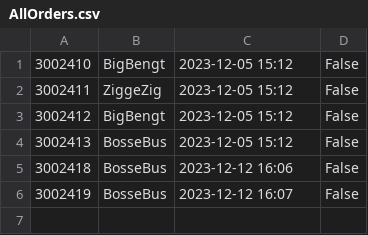
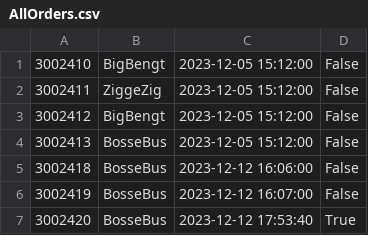
Before and after one commit to TobiasGoransson/SOS23Fashion, a CSV file: bin/Debug/net6.0-windows/OrderLists/AllOrders.csv, drawn as a sheet.

```diff
--- a/bin/Debug/net6.0-windows/OrderLists/AllOrders.csv
+++ b/bin/Debug/net6.0-windows/OrderLists/AllOrders.csv
@@ -1,6 +1,7 @@
-3002410;BigBengt;2023-12-05 15:12;False
-3002411;ZiggeZig;2023-12-05 15:12;False
-3002412;BigBengt;2023-12-05 15:12;False
-3002413;BosseBus;2023-12-05 15:12;False
-3002418;BosseBus;2023-12-12 16:06;False
-3002419;BosseBus;2023-12-12 16:07;False
+3002410;BigBengt;2023-12-05 15:12:00;False
+3002411;ZiggeZig;2023-12-05 15:12:00;False
+3002412;BigBengt;2023-12-05 15:12:00;False
+3002413;BosseBus;2023-12-05 15:12:00;False
+3002418;BosseBus;2023-12-12 16:06:00;False
+3002419;BosseBus;2023-12-12 16:07:00;False
+3002420;BosseBus;2023-12-12 17:53:40;True
```
Also changed, not shown: bin/Debug/net6.0-windows/Items/Items.csv, 2 other files.
